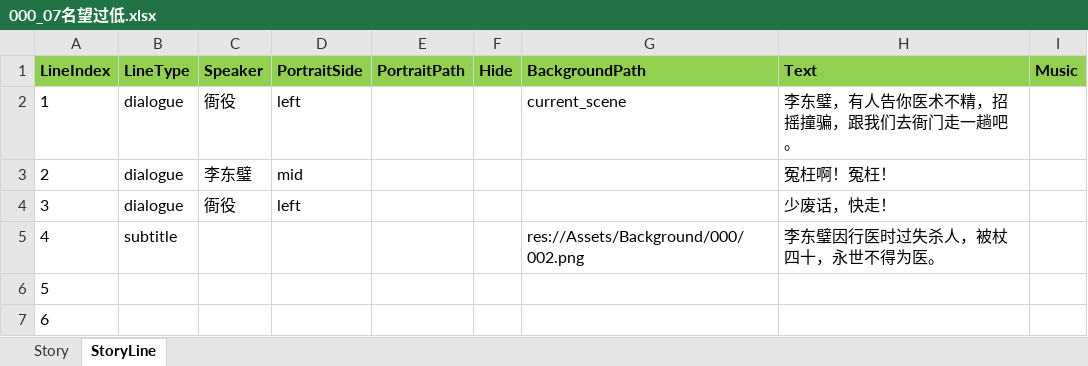
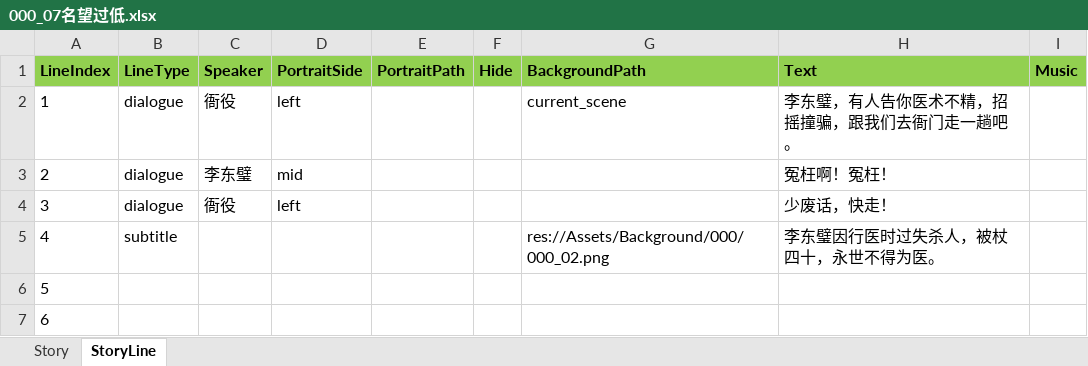
Before and after one commit to lqc19891229/Doctor, an Excel workbook: DataTables/DetailText/剧情/000_07名望过低.xlsx, sheet StoryLine, drawn as a sheet; values as stored, in another font and other column widths than the file's, no borders; the diff names each change by its address in the sheet, - before the commit and + after, or states it on an @@ line.

```diff
--- a/DataTables/DetailText/剧情/000_07名望过低.xlsx (sheet StoryLine)
+++ b/DataTables/DetailText/剧情/000_07名望过低.xlsx (sheet StoryLine)
-G5 (BackgroundPath): res://Assets/Background/000/002.png
+G5 (BackgroundPath): res://Assets/Background/000/000_02.png
```
Also changed, not shown: DataTables/Data.backup_before_detailtext_import.xlsx, DataTables/Data.xlsx, 24 other files.
